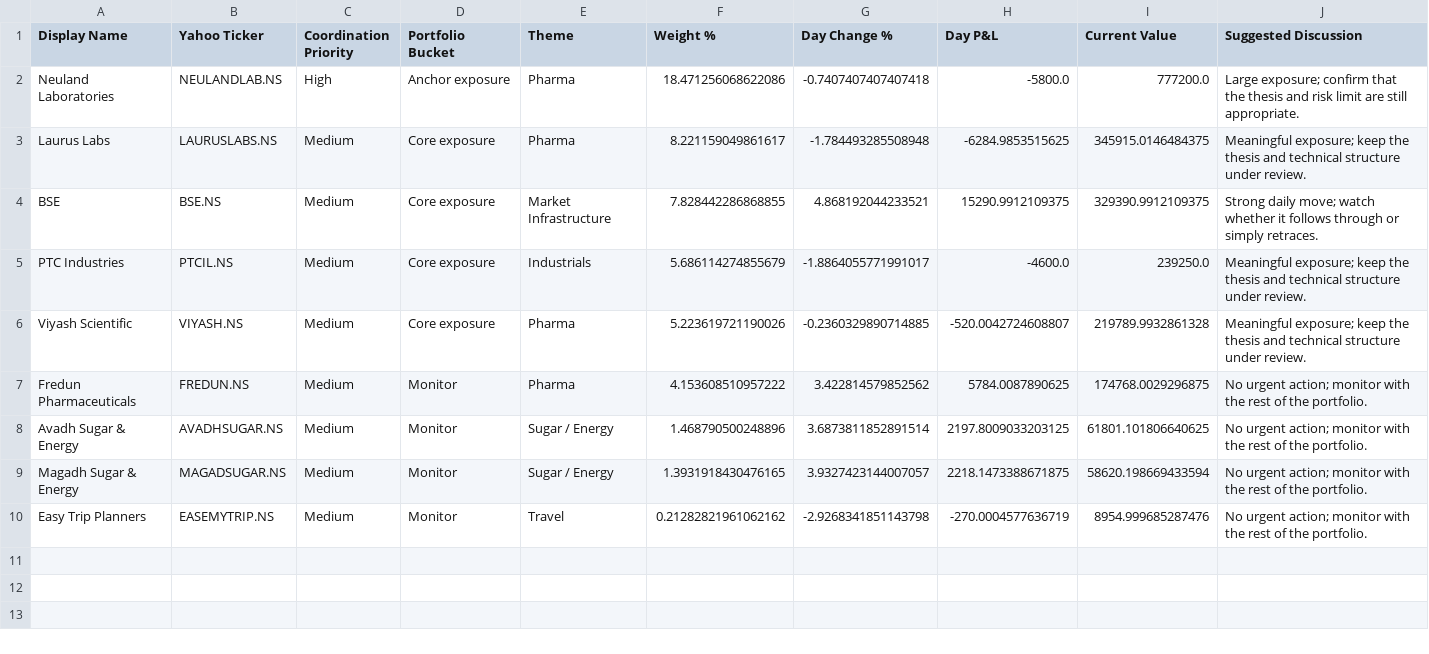
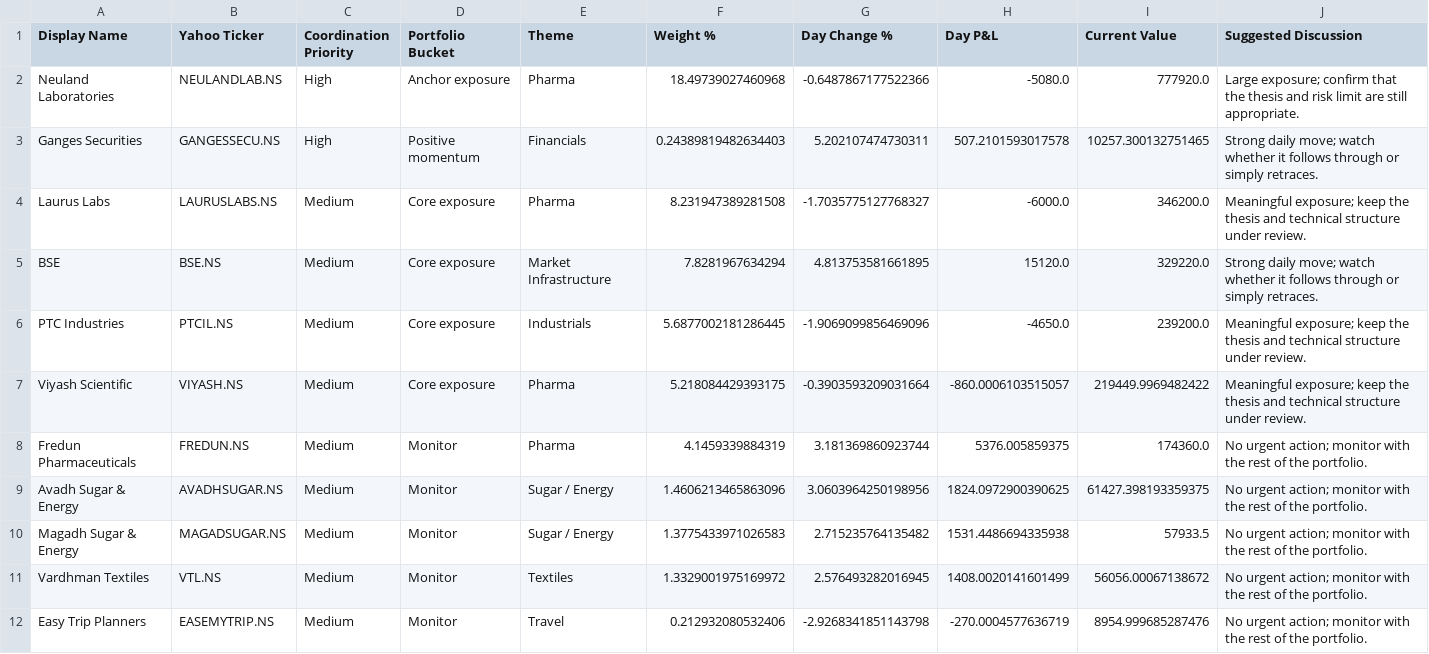
Before and after one commit to hvj7p7shkv-hub/vikram-portfolio-dashboard, a CSV file: data/action_queue.csv, drawn as a sheet.

```diff
--- a/data/action_queue.csv
+++ b/data/action_queue.csv
@@ -1,10 +1,12 @@
 Display Name,Yahoo Ticker,Coordination Priority,Portfolio Bucket,Theme,Weight %,Day Change %,Day P&L,Current Value,Suggested Discussion
-Neuland Laboratories,NEULANDLAB.NS,High,Anchor exposure,Pharma,18.471256068622086,-0.7407407407407418,-5800.0,777200.0,Large exposure; confirm that the thesis and risk limit are still appropriate.
-Laurus Labs,LAURUSLABS.NS,Medium,Core exposure,Pharma,8.221159049861617,-1.784493285508948,-6284.9853515625,345915.0146484375,Meaningful exposure; keep the thesis and technical structure under review.
-BSE,BSE.NS,Medium,Core exposure,Market Infrastructure,7.828442286868855,4.868192044233521,15290.9912109375,329390.9912109375,Strong daily move; watch whether it follows through or simply retraces.
-PTC Industries,PTCIL.NS,Medium,Core exposure,Industrials,5.686114274855679,-1.8864055771991017,-4600.0,239250.0,Meaningful exposure; keep the thesis and technical structure under review.
-Viyash Scientific,VIYASH.NS,Medium,Core exposure,Pharma,5.223619721190026,-0.2360329890714885,-520.0042724608807,219789.9932861328,Meaningful exposure; keep the thesis and technical structure under review.
-Fredun Pharmaceuticals,FREDUN.NS,Medium,Monitor,Pharma,4.153608510957222,3.422814579852562,5784.0087890625,174768.0029296875,No urgent action; monitor with the rest of the portfolio.
-Avadh Sugar & Energy,AVADHSUGAR.NS,Medium,Monitor,Sugar / Energy,1.468790500248896,3.6873811852891514,2197.8009033203125,61801.101806640625,No urgent action; monitor with the rest of the portfolio.
-Magadh Sugar & Energy,MAGADSUGAR.NS,Medium,Monitor,Sugar / Energy,1.3931918430476165,3.9327423144007057,2218.1473388671875,58620.198669433594,No urgent action; monitor with the rest of the portfolio.
-Easy Trip Planners,EASEMYTRIP.NS,Medium,Monitor,Travel,0.21282821961062162,-2.9268341851143798,-270.0004577636719,8954.999685287476,No urgent action; monitor with the rest of the portfolio.
+Neuland Laboratories,NEULANDLAB.NS,High,Anchor exposure,Pharma,18.49739027460968,-0.6487867177522366,-5080.0,777920.0,Large exposure; confirm that the thesis and risk limit are still appropriate.
+Ganges Securities,GANGESSECU.NS,High,Positive momentum,Financials,0.24389819482634403,5.202107474730311,507.2101593017578,10257.300132751465,Strong daily move; watch whether it follows through or simply retraces.
+Laurus Labs,LAURUSLABS.NS,Medium,Core exposure,Pharma,8.231947389281508,-1.7035775127768327,-6000.0,346200.0,Meaningful exposure; keep the thesis and technical structure under review.
+BSE,BSE.NS,Medium,Core exposure,Market Infrastructure,7.8281967634294,4.813753581661895,15120.0,329220.0,Strong daily move; watch whether it follows through or simply retraces.
+PTC Industries,PTCIL.NS,Medium,Core exposure,Industrials,5.6877002181286445,-1.9069099856469096,-4650.0,239200.0,Meaningful exposure; keep the thesis and technical structure under review.
+Viyash Scientific,VIYASH.NS,Medium,Core exposure,Pharma,5.218084429393175,-0.3903593209031664,-860.0006103515057,219449.9969482422,Meaningful exposure; keep the thesis and technical structure under review.
+Fredun Pharmaceuticals,FREDUN.NS,Medium,Monitor,Pharma,4.1459339884319,3.181369860923744,5376.005859375,174360.0,No urgent action; monitor with the rest of the portfolio.
+Avadh Sugar & Energy,AVADHSUGAR.NS,Medium,Monitor,Sugar / Energy,1.4606213465863096,3.0603964250198956,1824.0972900390625,61427.398193359375,No urgent action; monitor with the rest of the portfolio.
+Magadh Sugar & Energy,MAGADSUGAR.NS,Medium,Monitor,Sugar / Energy,1.3775433971026583,2.715235764135482,1531.4486694335938,57933.5,No urgent action; monitor with the rest of the portfolio.
+Vardhman Textiles,VTL.NS,Medium,Monitor,Textiles,1.3329001975169972,2.576493282016945,1408.0020141601499,56056.00067138672,No urgent action; monitor with the rest of the portfolio.
+Easy Trip Planners,EASEMYTRIP.NS,Medium,Monitor,Travel,0.212932080532406,-2.9268341851143798,-270.0004577636719,8954.999685287476,No urgent action; monitor with the rest of the portfolio.
```
Also changed, not shown: data/holdings.csv, 1 other file.
